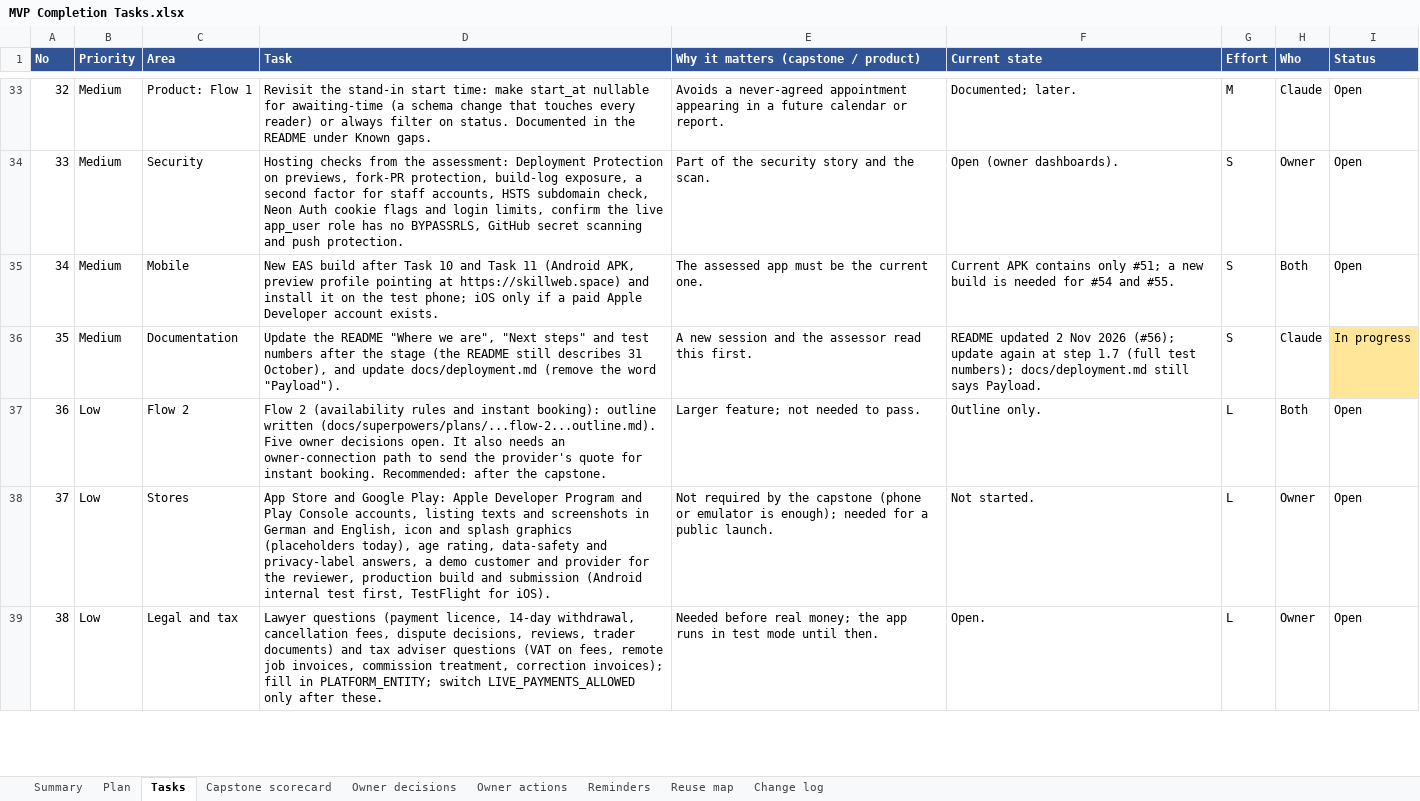
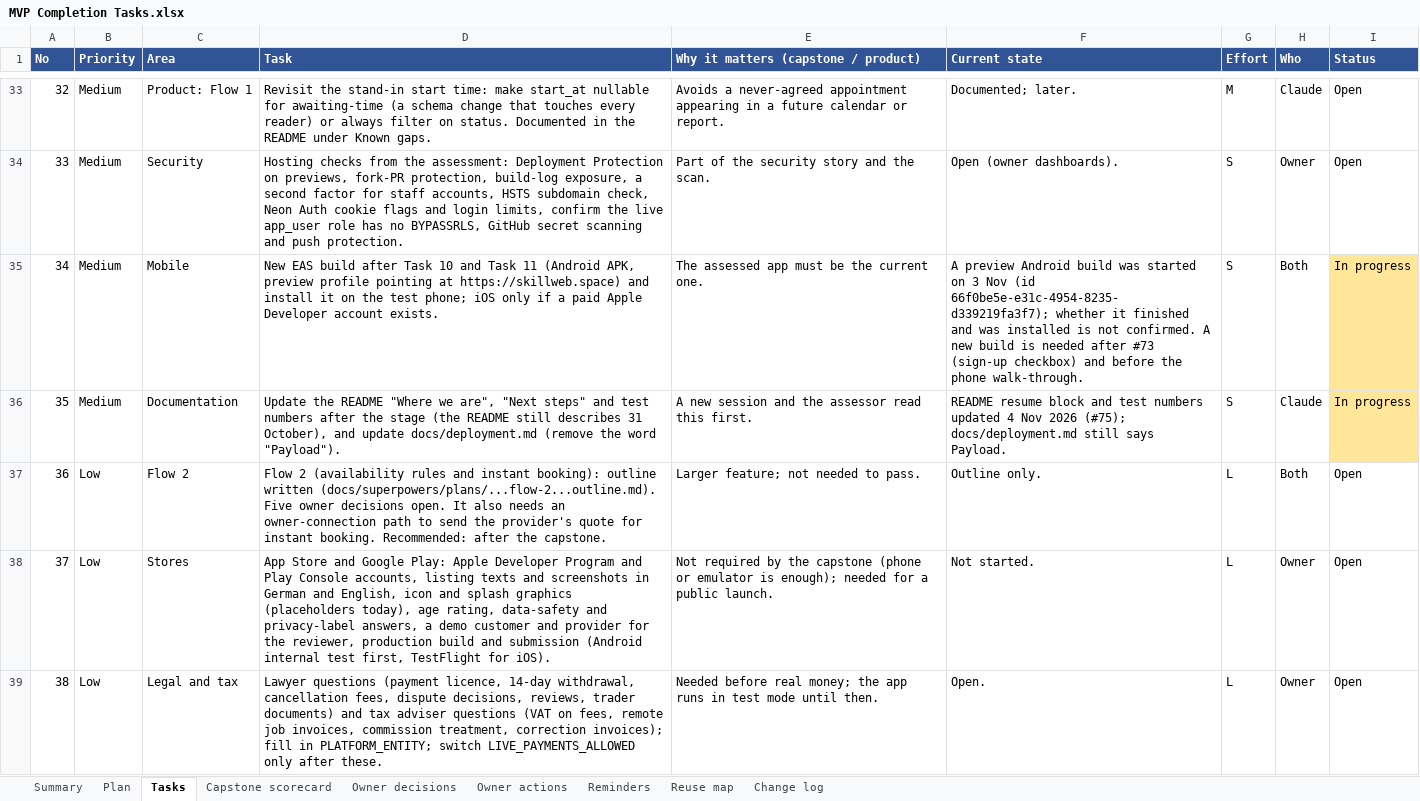
Before and after one commit to Liezljvv74/KANDO, an Excel workbook: Reports/MVP Completion Tasks.xlsx, sheet Tasks, drawn as a sheet; only a part is shown, gaps mark what is left out; values as stored, in another font and other column widths than the file's, no borders; the diff covers the shown part only; the diff names each change by its address in the sheet, - before the commit and + after, or states it on an @@ line.

Commit message:
docs: Article 50 note, phone test script for Flow 1, tracker (step 1.7 done) (#76)
* docs: Article 50 note, phone test script for Flow 1, tracker (step 1.7 done)

* docs: MVP tracker - the 4 November audit and step 1.7 done (the audit never reached main with #74)

```diff
--- a/Reports/MVP Completion Tasks.xlsx (sheet Tasks)
+++ b/Reports/MVP Completion Tasks.xlsx (sheet Tasks)
-F35 (Current state): Current APK contains only #51; a new build is needed for #54 and #55.
+F35 (Current state): A preview Android build was started on 3 Nov (id 66f0be5e-e31c-4954-8235-d339219fa3f7); whether it finished and was installed is not confirmed. A new build is needed after #73 (sign-up checkbox) and before the phone walk-through.
-I35 (Status): Open
+I35 (Status): In progress
-I35 fill: none
+I35 fill: #FFE699
-F36 (Current state): README updated 2 Nov 2026 (#56); update again at step 1.7 (full test numbers); docs/deployment.md still…
+F36 (Current state): README resume block and test numbers updated 4 Nov 2026 (#75); docs/deployment.md still…
```
Also changed, not shown: 24 edited cells and cell formats elsewhere in this sheet, sheet Plan, sheet Owner decisions, sheet Summary, sheet Change log, sheet Owner actions, sheet Capstone scorecard, 5 other files.
